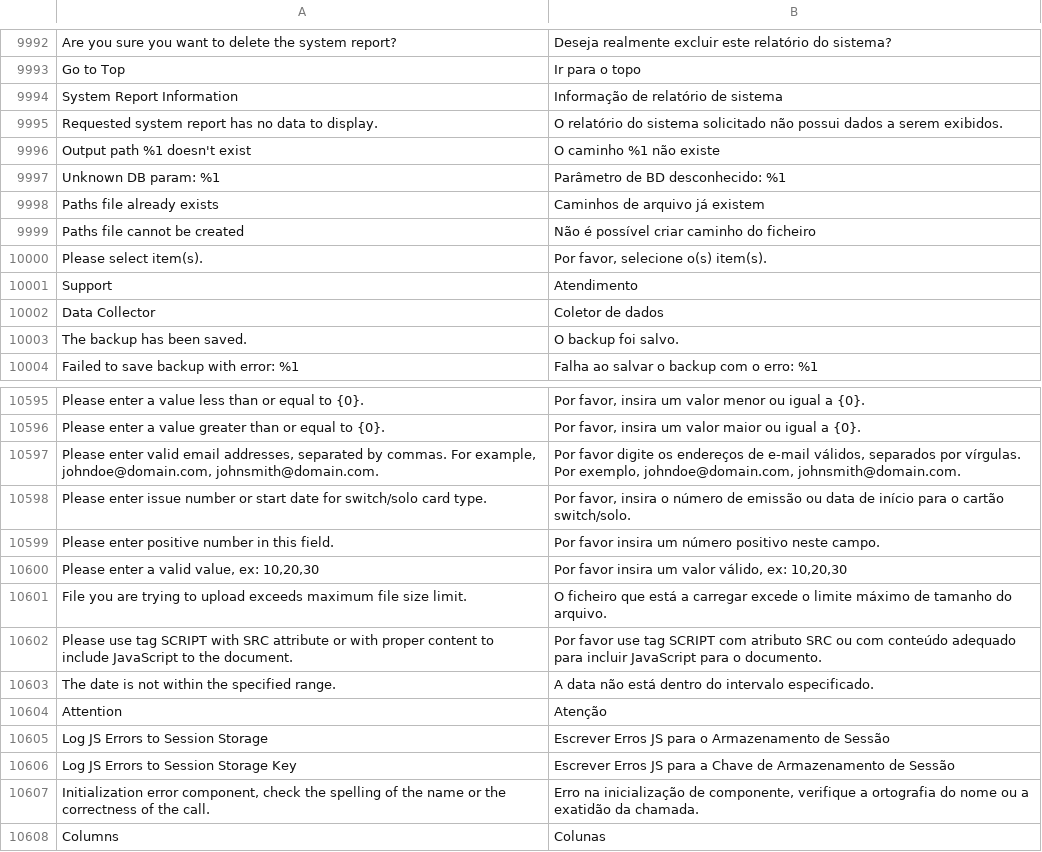
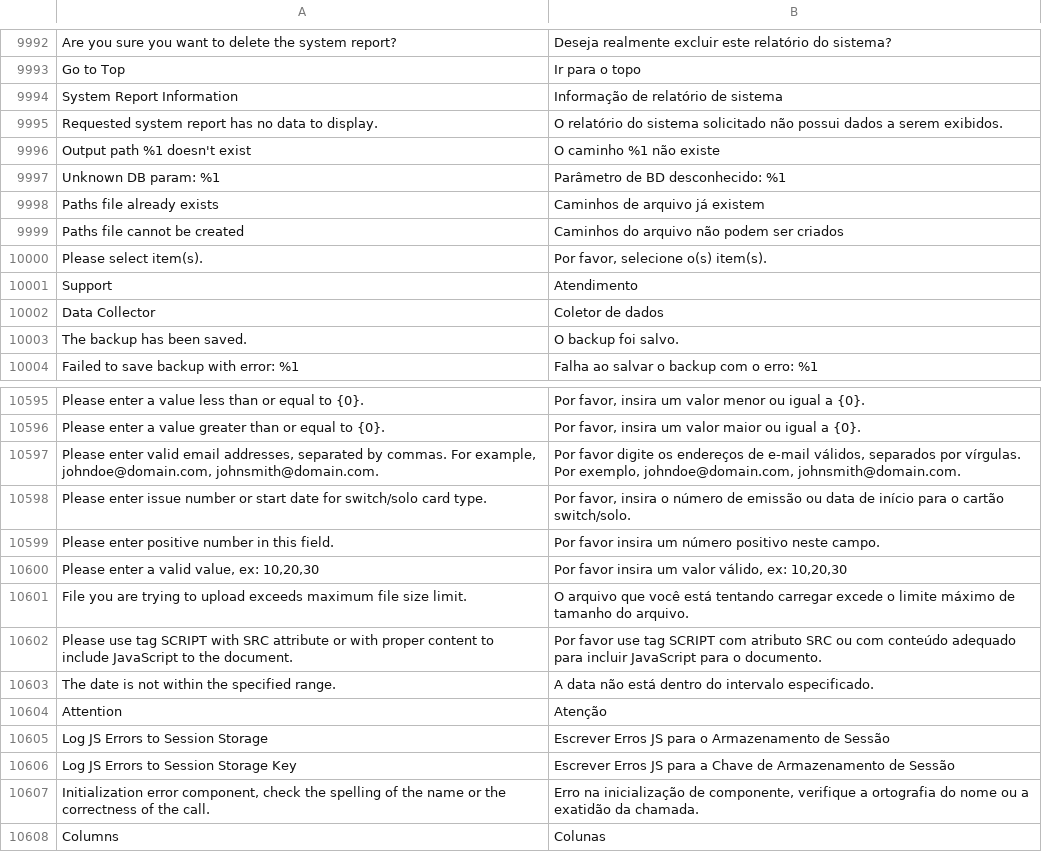
Before and after one commit to magento-l10n/language-pt_BR, a CSV file: pt_BR.csv, drawn as a sheet; only a part is shown, gaps mark what is left out; the diff covers the shown part only; the diff names each change by its address in the sheet, - before the commit and + after, or states it on an @@ line.

```diff
--- a/pt_BR.csv
+++ b/pt_BR.csv
-B9999: Não é possível criar caminho do ficheiro
+B9999: Caminhos do arquivo não podem ser criados
-B10601: O ficheiro que está a carregar excede…
+B10601: O arquivo que você está tentando carregar excede…
```
Also changed, not shown: 12 edited cells elsewhere in this file, 1 other file.
